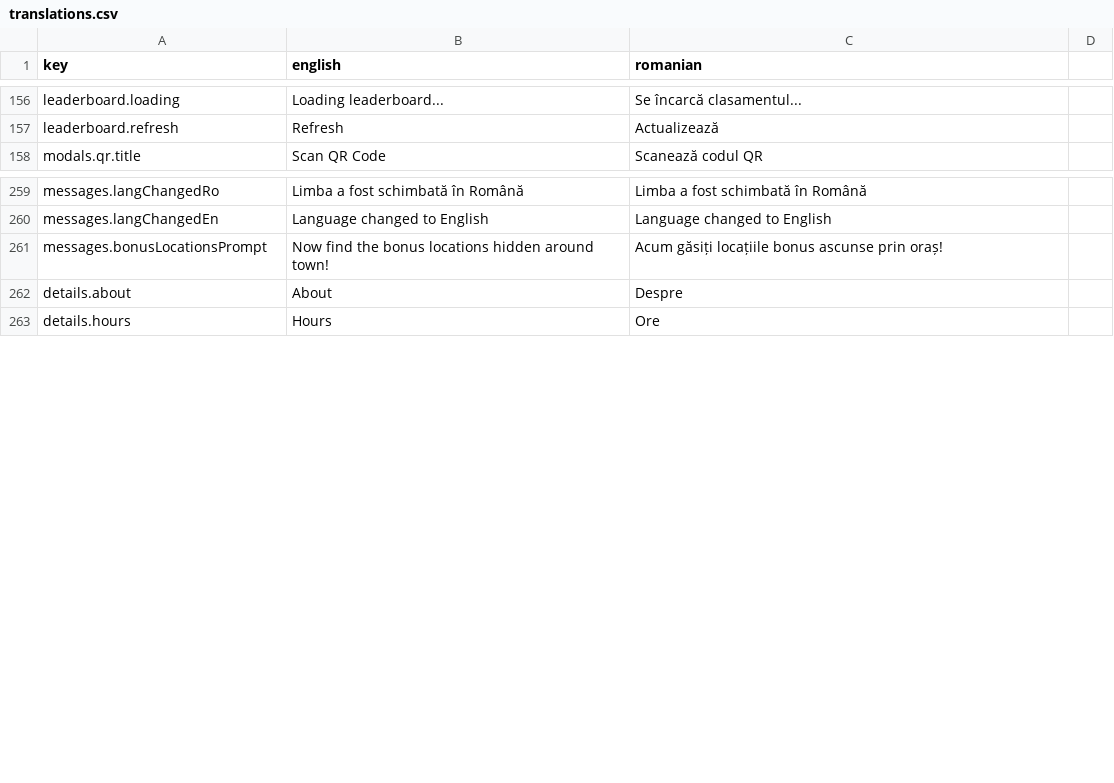
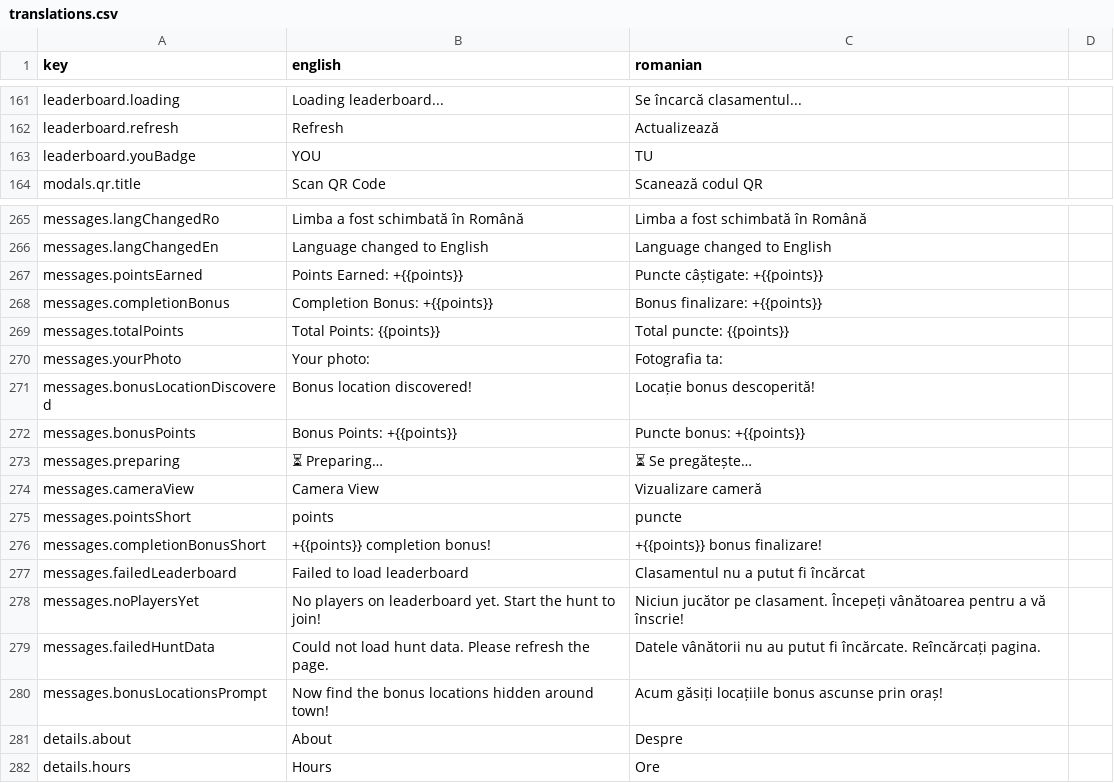
Before and after one commit to ethanaholden/testsite, a CSV file: locales/translations.csv, drawn as a sheet; only a part is shown, gaps mark what is left out; the diff covers the shown part only; the diff names each change by its address in the sheet, - before the commit and + after, or states it on an @@ line.

```diff
--- a/locales/translations.csv
+++ b/locales/translations.csv
+row 163: leaderboard.youBadge | YOU | TU
+row 267: messages.pointsEarned | Points Earned: +{{points}} | Puncte câștigate: +{{points}}
+row 268: messages.completionBonus | Completion Bonus: +{{points}} | Bonus finalizare: +{{points}}
+row 269: messages.totalPoints | Total Points: {{points}} | Total puncte: {{points}}
+row 270: messages.yourPhoto | Your photo: | Fotografia ta:
+row 271: messages.bonusLocationDiscovered | Bonus location discovered! | Locație bonus descoperită!
+row 272: messages.bonusPoints | Bonus Points: +{{points}} | Puncte bonus: +{{points}}
+row 273: messages.preparing | ⏳ Preparing… | ⏳ Se pregătește…
+row 274: messages.cameraView | Camera View | Vizualizare cameră
+row 275: messages.pointsShort | points | puncte
+row 276: messages.completionBonusShort | +{{points}} completion bonus! | +{{points}} bonus finalizare!
+row 277: messages.failedLeaderboard | Failed to load leaderboard | Clasamentul nu a putut fi încărcat
+row 278: messages.noPlayersYet | No players on leaderboard yet. Start the hunt to join! | Niciun jucător pe clasament. Începeți vânătoarea pentru a vă înscrie!
+row 279: messages.failedHuntData | Could not load hunt data. Please refresh the page. | Datele vânătorii nu au putut fi încărcate. Reîncărcați pagina.
```
Also changed, not shown: 20 added rows elsewhere in this file, 5 other files.
